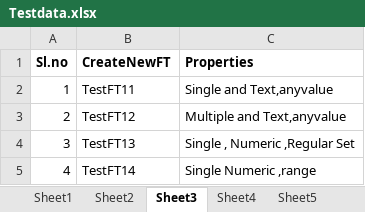
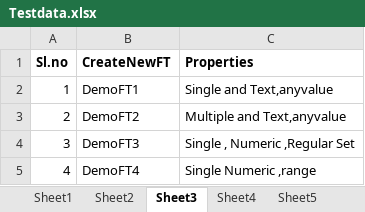
Before and after one commit to Sumantsapiens/NG-Automation, an Excel workbook: Resources/Testdata.xlsx, sheet Sheet3, drawn as a sheet; values as stored, in another font and other column widths than the file's, no borders; the diff names each change by its address in the sheet, - before the commit and + after, or states it on an @@ line.

```diff
--- a/Resources/Testdata.xlsx (sheet Sheet3)
+++ b/Resources/Testdata.xlsx (sheet Sheet3)
-B2 (CreateNewFT): TestFT11
+B2 (CreateNewFT): DemoFT1
-B3 (CreateNewFT): TestFT12
+B3 (CreateNewFT): DemoFT2
-B4 (CreateNewFT): TestFT13
+B4 (CreateNewFT): DemoFT3
-B5 (CreateNewFT): TestFT14
+B5 (CreateNewFT): DemoFT4
```
Also changed, not shown: sheet Sheet2, sheet Sheet1, 7 other files.
